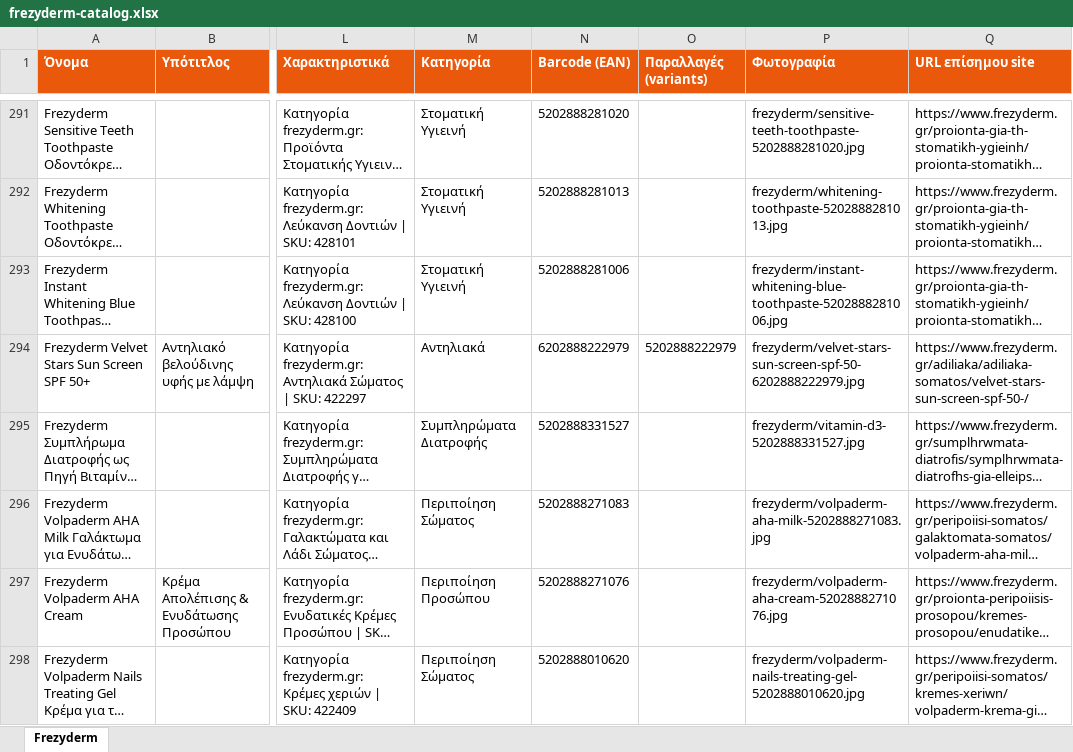
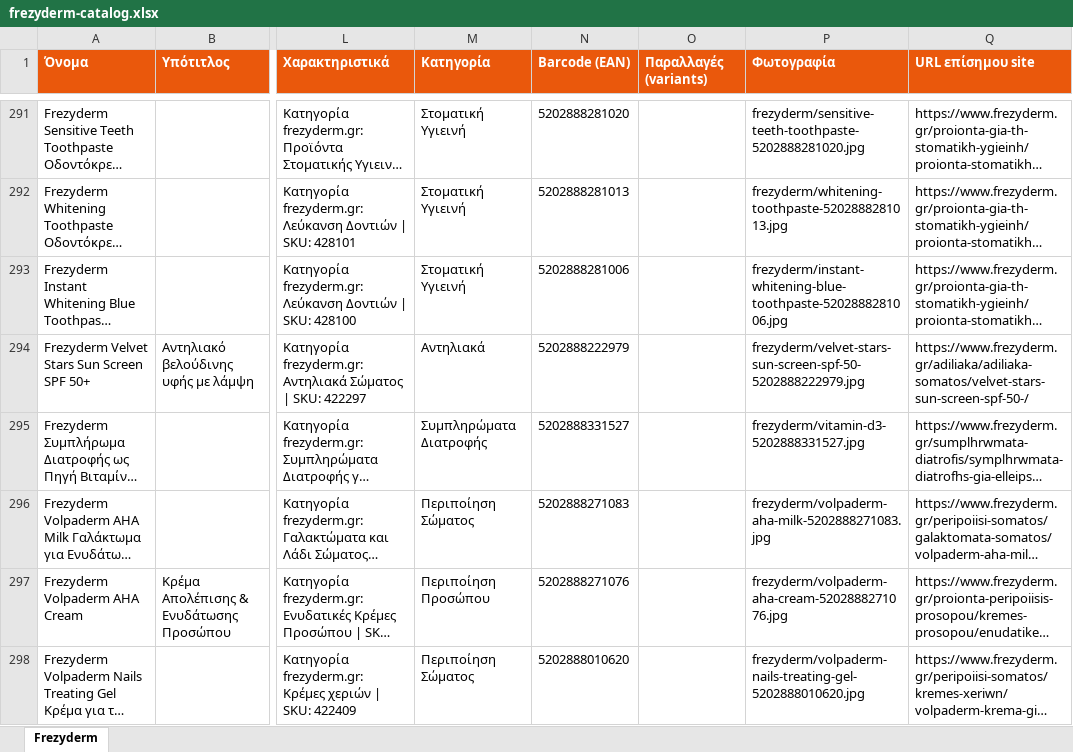
Before and after one commit to tasosnikitakis/sunscreens-, an Excel workbook: frezyderm-catalog.xlsx, sheet Frezyderm, drawn as a sheet; only a part is shown, gaps mark what is left out; long unchanged cells end in …; values as stored, in another font and other column widths than the file's, no borders; the diff covers the shown part only; the diff names each change by its address in the sheet, - before the commit and + after, or states it on an @@ line.

```diff
--- a/frezyderm-catalog.xlsx (sheet Frezyderm)
+++ b/frezyderm-catalog.xlsx (sheet Frezyderm)
-N294 (Barcode (EAN)): 6202888222979
+N294 (Barcode (EAN)): 5202888222979
-O294 (Παραλλαγές (variants)): 5202888222979
+O294 (Παραλλαγές (variants)): (empty)
-P294 (Φωτογραφία): frezyderm/velvet-stars-sun-screen-spf-50-6202888222979.jpg
+P294 (Φωτογραφία): frezyderm/velvet-stars-sun-screen-spf-50-5202888222979.jpg
```
Also changed, not shown: 1 added row, 1 removed row and 3 edited cells elsewhere in this sheet, catalog.xlsx, klorane-catalog.xlsx, 23 other files.
